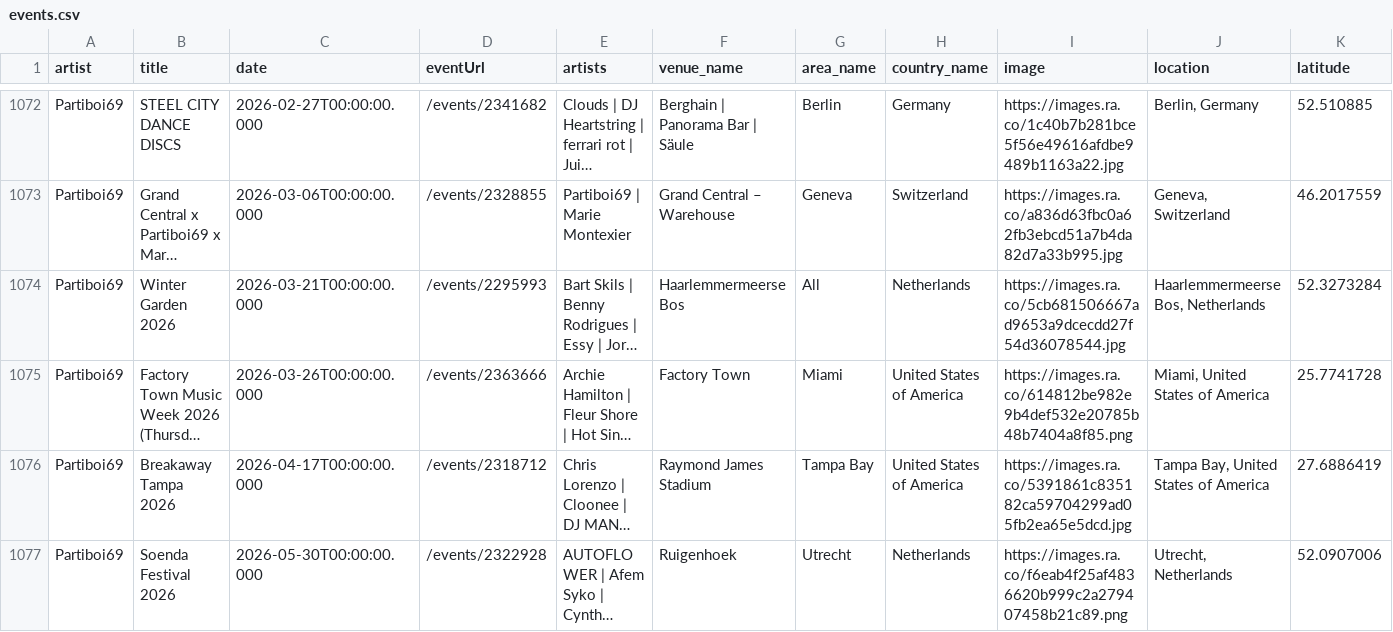
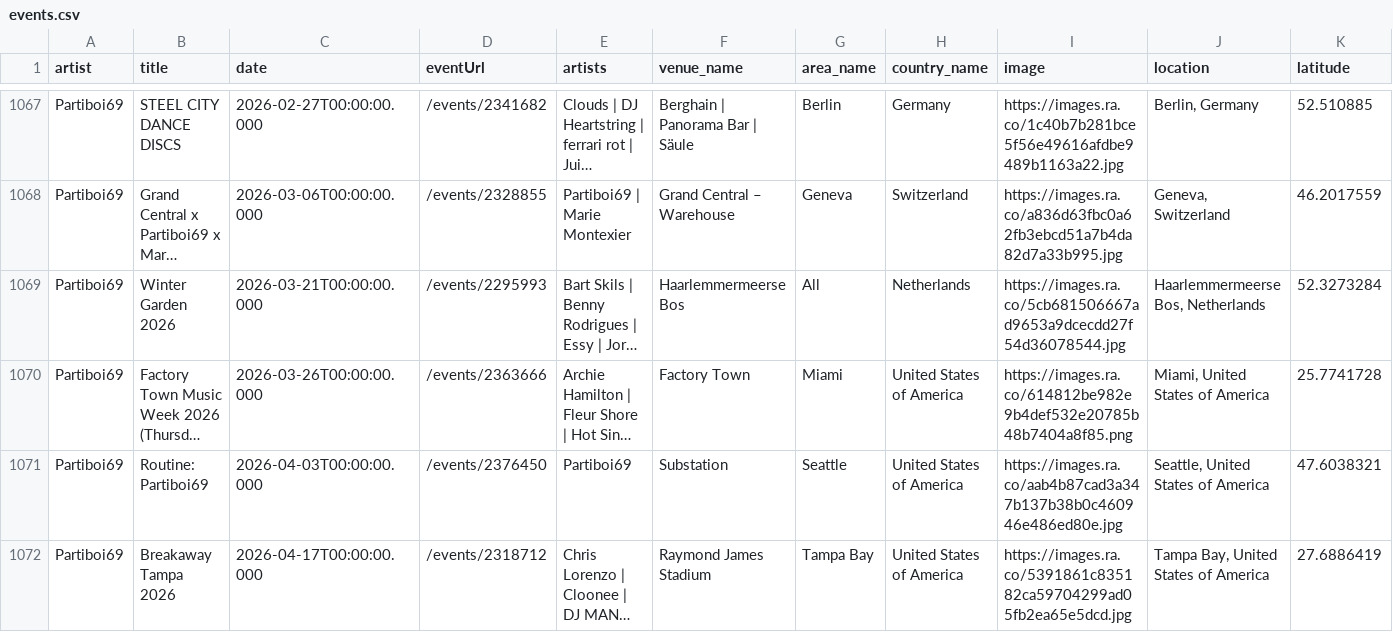
Before and after one commit to jankunnen-96/RA, a CSV file: events.csv, drawn as a sheet; only a part is shown, gaps mark what is left out; the shorter side is filled out with more unchanged rows; long unchanged cells end in …; rows hold the shown columns only; the diff covers the shown part only; the diff names each change by its address in the sheet, - before the commit and + after, or states it on an @@ line.

```diff
--- a/events.csv
+++ b/events.csv
+row 1071: Partiboi69 | Routine: Partiboi69 | 2026-04-03T00:00:00.000 | /events/2376450 | Partiboi69 | Substation | Seattle | United States of America | https://images.ra.co/aab4b87cad3a347b137b38b0c460946e486ed80e.jpg | Seattle, United States of America | 47.6038321
```
Also changed, not shown: 1 added row, 5 removed rows and 11 edited cells elsewhere in this file.
